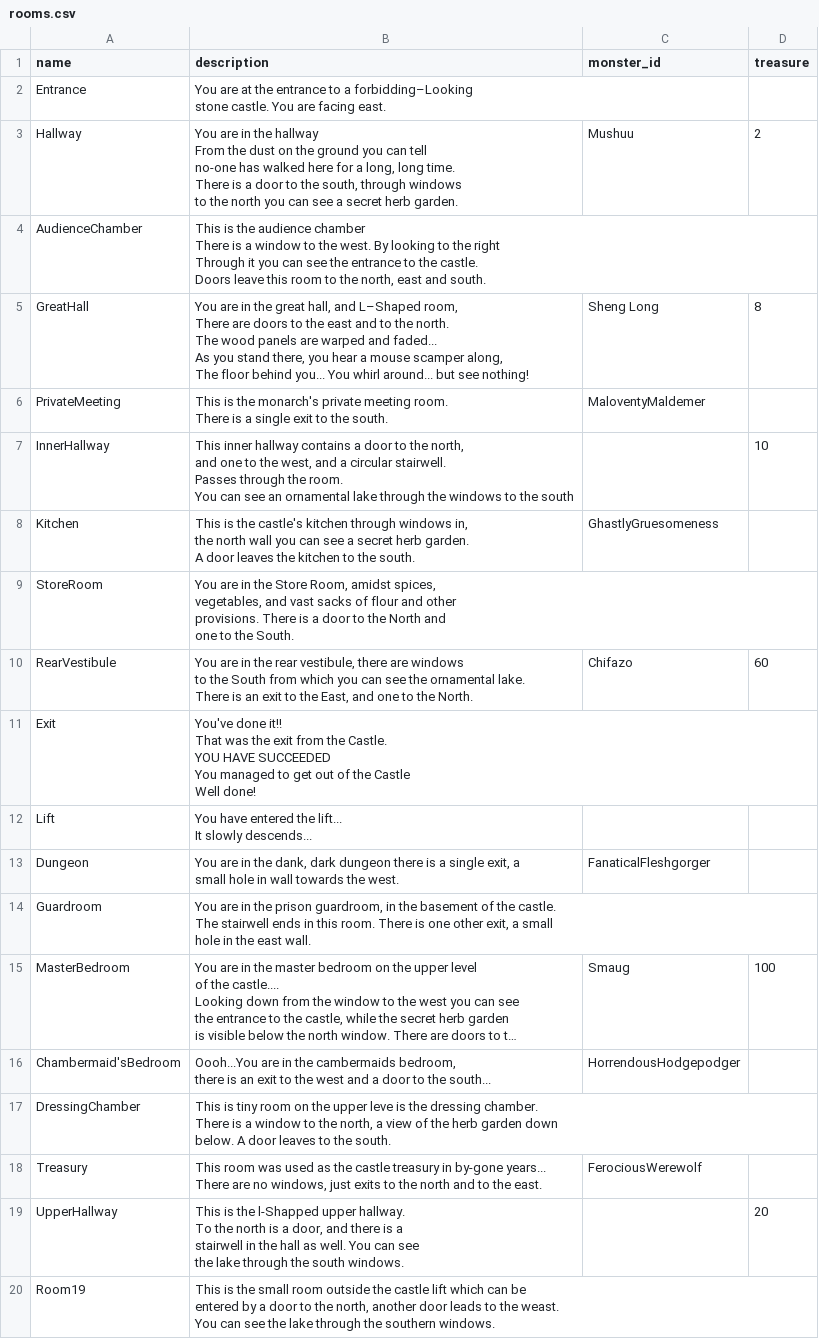
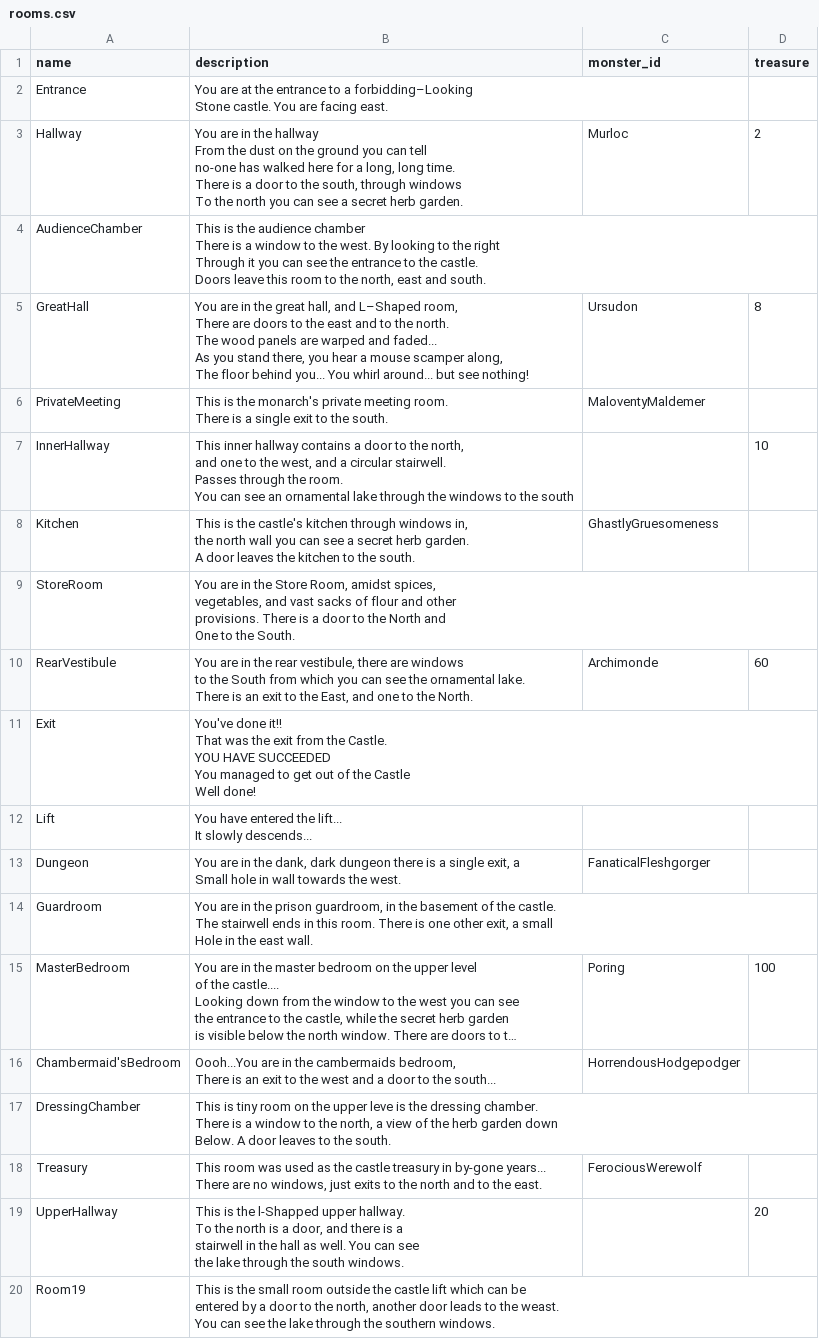
Before and after one commit to Rodolfoarv/AdventureGame, a CSV file: db/rooms.csv, drawn as a sheet; long unchanged cells end in …; ↵ is a line break in a cell; the diff names each change by its address in the sheet, - before the commit and + after, or states it on an @@ line.

Commit message:
Latest commit with modified rooms

```diff
--- a/db/rooms.csv
+++ b/db/rooms.csv
-B2 (description): …a forbidding–Looking ↵ stone castle. You…
+B2 (description): …a forbidding–Looking ↵ Stone castle. You…
-B3 (description): …through windows ↵ to the north…
+B3 (description): …through windows ↵ To the north…
-C3 (monster_id): Mushuu
+C3 (monster_id): Murloc
-C5 (monster_id): Sheng Long
+C5 (monster_id): Ursudon
-B9 (description): …North and ↵ one to the…
+B9 (description): …North and ↵ One to the…
-C10 (monster_id): Chifazo
+C10 (monster_id): Archimonde
-B13 (description): …exit, a ↵ small hole in…
+B13 (description): …exit, a ↵ Small hole in…
-B14 (description): …a small ↵ hole in the…
+B14 (description): …a small ↵ Hole in the…
-C15 (monster_id): Smaug
+C15 (monster_id): Poring
-B16 (description): …cambermaids bedroom, ↵ there is an…
+B16 (description): …cambermaids bedroom, ↵ There is an…
-B17 (description): …garden down ↵ below. A door…
+B17 (description): …garden down ↵ Below. A door…
```
Also changed, not shown: 5 other files.
